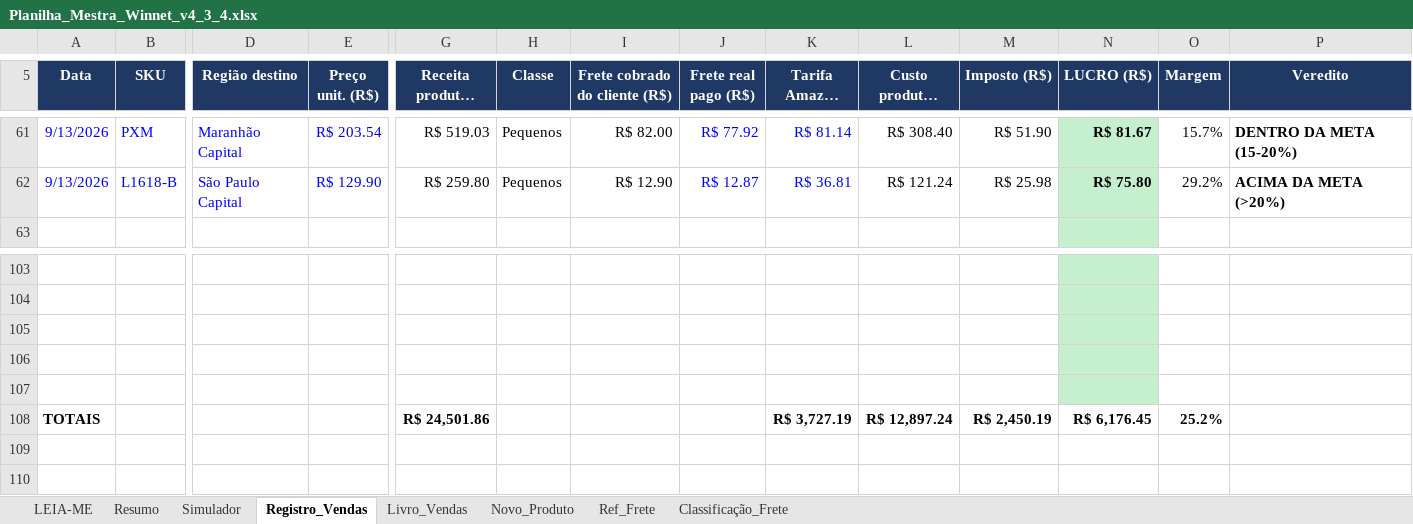
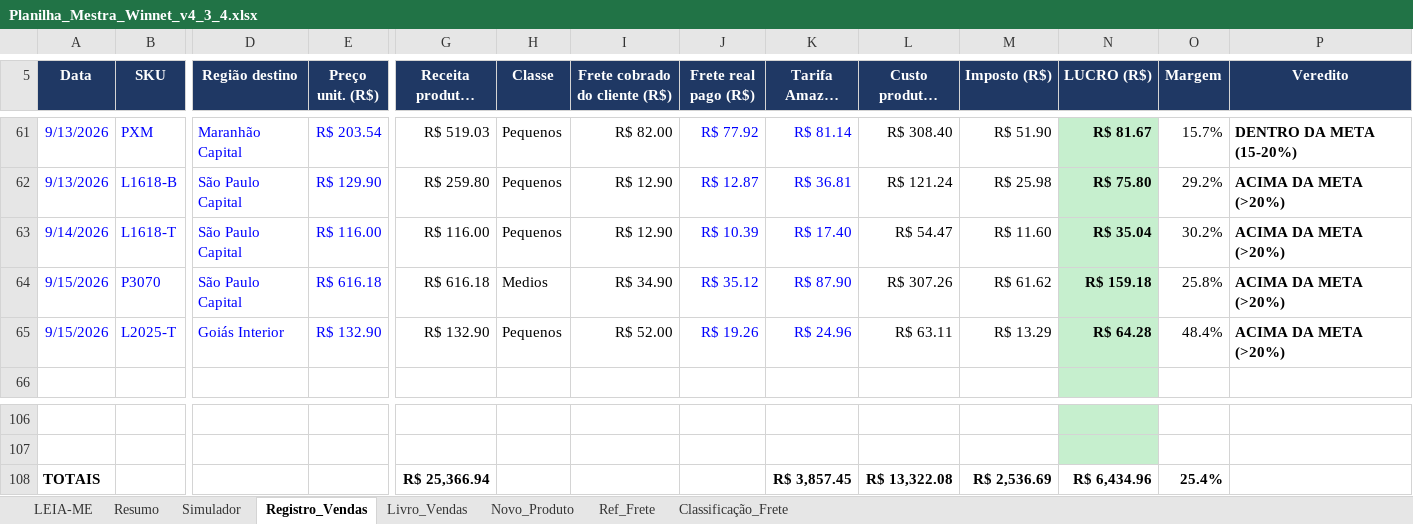
Before and after one commit to WinnetMetais/Marketplaces---Leo, an Excel workbook: dados/Planilha_Mestra_Winnet_v4_3_4.xlsx, sheet Registro_Vendas, drawn as a sheet; only a part is shown, gaps mark what is left out; long unchanged cells end in …; values as stored, in another font and other column widths than the file's, no borders; conditional formats not drawn; removed rows and columns are numbered as before the commit, all else as after; rows hold the shown columns only; the diff names each change by its address in the sheet, - before the commit and + after, or states it on an @@ line.

```diff
--- a/dados/Planilha_Mestra_Winnet_v4_3_4.xlsx (sheet Registro_Vendas)
+++ b/dados/Planilha_Mestra_Winnet_v4_3_4.xlsx (sheet Registro_Vendas)
+row 63: 9/14/2026 | L1618-T | São Paulo Capital | R$ 116.00 | R$ 116.00 | Pequenos | R$ 12.90 | R$ 10.39 | R$ 17.40 | R$ 54.47 | R$ 11.60 | R$ 35.04 | 30.2% | ACIMA DA META (>20%)
+row 64: 9/15/2026 | P3070 | São Paulo Capital | R$ 616.18 | R$ 616.18 | Medios | R$ 34.90 | R$ 35.12 | R$ 87.90 | R$ 307.26 | R$ 61.62 | R$ 159.18 | 25.8% | ACIMA DA META (>20%)
+row 65: 9/15/2026 | L2025-T | Goiás Interior | R$ 132.90 | R$ 132.90 | Pequenos | R$ 52.00 | R$ 19.26 | R$ 24.96 | R$ 63.11 | R$ 13.29 | R$ 64.28 | 48.4% | ACIMA DA META (>20%)
-row 105: (empty)
-row 106: (empty)
-row 107: (empty)
-G108 (Receita produtos (R$)): R$ 24,501.86
+G108 (Receita produtos (R$)): R$ 25,366.94
-K108 (Tarifa Amazon (R$)): R$ 3,727.19
+K108 (Tarifa Amazon (R$)): R$ 3,857.45
-L108 (Custo produtos (R$)): R$ 12,897.24
+L108 (Custo produtos (R$)): R$ 13,322.08
-M108 (Imposto (R$)): R$ 2,450.19
+M108 (Imposto (R$)): R$ 2,536.69
-N108 (LUCRO (R$)): R$ 6,176.45
+N108 (LUCRO (R$)): R$ 6,434.96
-O108 (Margem): 25.2%
+O108 (Margem): 25.4%
```
Also changed, not shown: formulas that keep their value.
